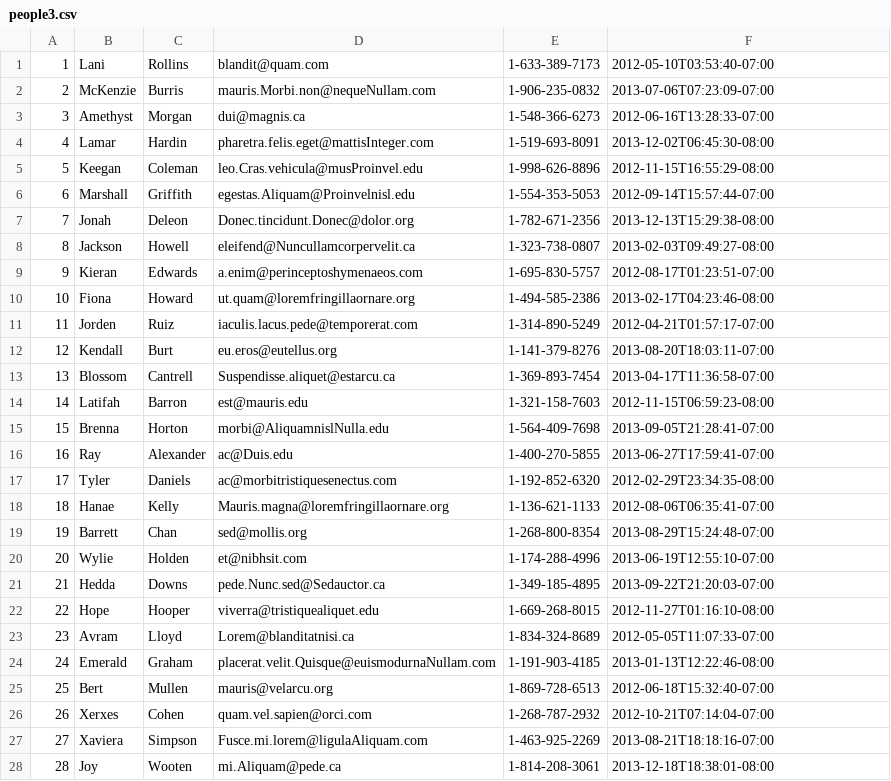
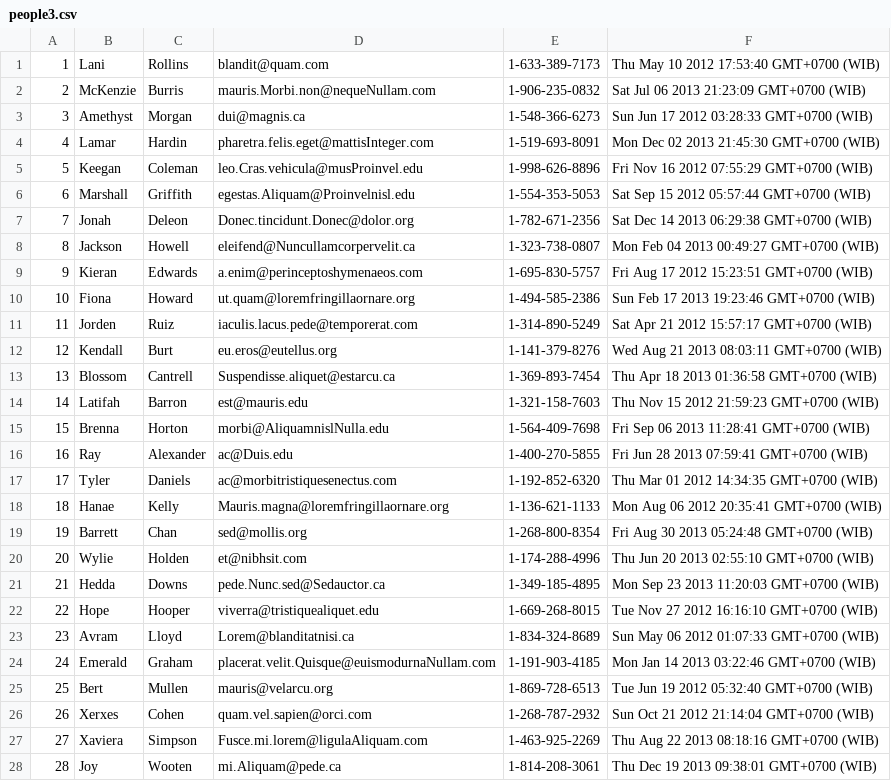
Before and after one commit to anchor-fox-2018/parsing-data-1, a CSV file: people3.csv, drawn as a sheet; only a part is shown; the diff covers the shown part only.

```diff
--- a/people3.csv
+++ b/people3.csv
@@ -1,28 +1,28 @@
-1,Lani,Rollins,blandit@quam.com,1-633-389-7173,2012-05-10T03:53:40-07:00
-2,McKenzie,Burris,mauris.Morbi.non@nequeNullam.com,1-906-235-0832,2013-07-06T07:23:09-07:00
-3,Amethyst,Morgan,dui@magnis.ca,1-548-366-6273,2012-06-16T13:28:33-07:00
-4,Lamar,Hardin,pharetra.felis.eget@mattisInteger.com,1-519-693-8091,2013-12-02T06:45:30-08:00
-5,Keegan,Coleman,leo.Cras.vehicula@musProinvel.edu,1-998-626-8896,2012-11-15T16:55:29-08:00
-6,Marshall,Griffith,egestas.Aliquam@Proinvelnisl.edu,1-554-353-5053,2012-09-14T15:57:44-07:00
-7,Jonah,Deleon,Donec.tincidunt.Donec@dolor.org,1-782-671-2356,2013-12-13T15:29:38-08:00
-8,Jackson,Howell,eleifend@Nuncullamcorpervelit.ca,1-323-738-0807,2013-02-03T09:49:27-08:00
-9,Kieran,Edwards,a.enim@perinceptoshymenaeos.com,1-695-830-5757,2012-08-17T01:23:51-07:00
-10,Fiona,Howard,ut.quam@loremfringillaornare.org,1-494-585-2386,2013-02-17T04:23:46-08:00
-11,Jorden,Ruiz,iaculis.lacus.pede@temporerat.com,1-314-890-5249,2012-04-21T01:57:17-07:00
-12,Kendall,Burt,eu.eros@eutellus.org,1-141-379-8276,2013-08-20T18:03:11-07:00
-13,Blossom,Cantrell,Suspendisse.aliquet@estarcu.ca,1-369-893-7454,2013-04-17T11:36:58-07:00
-14,Latifah,Barron,est@mauris.edu,1-321-158-7603,2012-11-15T06:59:23-08:00
-15,Brenna,Horton,morbi@AliquamnislNulla.edu,1-564-409-7698,2013-09-05T21:28:41-07:00
-16,Ray,Alexander,ac@Duis.edu,1-400-270-5855,2013-06-27T17:59:41-07:00
-17,Tyler,Daniels,ac@morbitristiquesenectus.com,1-192-852-6320,2012-02-29T23:34:35-08:00
-18,Hanae,Kelly,Mauris.magna@loremfringillaornare.org,1-136-621-1133,2012-08-06T06:35:41-07:00
-19,Barrett,Chan,sed@mollis.org,1-268-800-8354,2013-08-29T15:24:48-07:00
-20,Wylie,Holden,et@nibhsit.com,1-174-288-4996,2013-06-19T12:55:10-07:00
-21,Hedda,Downs,pede.Nunc.sed@Sedauctor.ca,1-349-185-4895,2013-09-22T21:20:03-07:00
-22,Hope,Hooper,viverra@tristiquealiquet.edu,1-669-268-8015,2012-11-27T01:16:10-08:00
-23,Avram,Lloyd,Lorem@blanditatnisi.ca,1-834-324-8689,2012-05-05T11:07:33-07:00
-24,Emerald,Graham,placerat.velit.Quisque@euismodurnaNullam.com,1-191-903-4185,2013-01-13T12:22:46-08:00
-25,Bert,Mullen,mauris@velarcu.org,1-869-728-6513,2012-06-18T15:32:40-07:00
-26,Xerxes,Cohen,quam.vel.sapien@orci.com,1-268-787-2932,2012-10-21T07:14:04-07:00
-27,Xaviera,Simpson,Fusce.mi.lorem@ligulaAliquam.com,1-463-925-2269,2013-08-21T18:18:16-07:00
-28,Joy,Wooten,mi.Aliquam@pede.ca,1-814-208-3061,2013-12-18T18:38:01-08:00
+1,Lani,Rollins,blandit@quam.com,1-633-389-7173,Thu May 10 2012 17:53:40 GMT+0700 (WIB)
+2,McKenzie,Burris,mauris.Morbi.non@nequeNullam.com,1-906-235-0832,Sat Jul 06 2013 21:23:09 GMT+0700 (WIB)
+3,Amethyst,Morgan,dui@magnis.ca,1-548-366-6273,Sun Jun 17 2012 03:28:33 GMT+0700 (WIB)
+4,Lamar,Hardin,pharetra.felis.eget@mattisInteger.com,1-519-693-8091,Mon Dec 02 2013 21:45:30 GMT+0700 (WIB)
+5,Keegan,Coleman,leo.Cras.vehicula@musProinvel.edu,1-998-626-8896,Fri Nov 16 2012 07:55:29 GMT+0700 (WIB)
+6,Marshall,Griffith,egestas.Aliquam@Proinvelnisl.edu,1-554-353-5053,Sat Sep 15 2012 05:57:44 GMT+0700 (WIB)
+7,Jonah,Deleon,Donec.tincidunt.Donec@dolor.org,1-782-671-2356,Sat Dec 14 2013 06:29:38 GMT+0700 (WIB)
+8,Jackson,Howell,eleifend@Nuncullamcorpervelit.ca,1-323-738-0807,Mon Feb 04 2013 00:49:27 GMT+0700 (WIB)
+9,Kieran,Edwards,a.enim@perinceptoshymenaeos.com,1-695-830-5757,Fri Aug 17 2012 15:23:51 GMT+0700 (WIB)
+10,Fiona,Howard,ut.quam@loremfringillaornare.org,1-494-585-2386,Sun Feb 17 2013 19:23:46 GMT+0700 (WIB)
+11,Jorden,Ruiz,iaculis.lacus.pede@temporerat.com,1-314-890-5249,Sat Apr 21 2012 15:57:17 GMT+0700 (WIB)
+12,Kendall,Burt,eu.eros@eutellus.org,1-141-379-8276,Wed Aug 21 2013 08:03:11 GMT+0700 (WIB)
+13,Blossom,Cantrell,Suspendisse.aliquet@estarcu.ca,1-369-893-7454,Thu Apr 18 2013 01:36:58 GMT+0700 (WIB)
+14,Latifah,Barron,est@mauris.edu,1-321-158-7603,Thu Nov 15 2012 21:59:23 GMT+0700 (WIB)
+15,Brenna,Horton,morbi@AliquamnislNulla.edu,1-564-409-7698,Fri Sep 06 2013 11:28:41 GMT+0700 (WIB)
+16,Ray,Alexander,ac@Duis.edu,1-400-270-5855,Fri Jun 28 2013 07:59:41 GMT+0700 (WIB)
+17,Tyler,Daniels,ac@morbitristiquesenectus.com,1-192-852-6320,Thu Mar 01 2012 14:34:35 GMT+0700 (WIB)
+18,Hanae,Kelly,Mauris.magna@loremfringillaornare.org,1-136-621-1133,Mon Aug 06 2012 20:35:41 GMT+0700 (WIB)
+19,Barrett,Chan,sed@mollis.org,1-268-800-8354,Fri Aug 30 2013 05:24:48 GMT+0700 (WIB)
+20,Wylie,Holden,et@nibhsit.com,1-174-288-4996,Thu Jun 20 2013 02:55:10 GMT+0700 (WIB)
+21,Hedda,Downs,pede.Nunc.sed@Sedauctor.ca,1-349-185-4895,Mon Sep 23 2013 11:20:03 GMT+0700 (WIB)
+22,Hope,Hooper,viverra@tristiquealiquet.edu,1-669-268-8015,Tue Nov 27 2012 16:16:10 GMT+0700 (WIB)
+23,Avram,Lloyd,Lorem@blanditatnisi.ca,1-834-324-8689,Sun May 06 2012 01:07:33 GMT+0700 (WIB)
+24,Emerald,Graham,placerat.velit.Quisque@euismodurnaNullam.com,1-191-903-4185,Mon Jan 14 2013 03:22:46 GMT+0700 (WIB)
+25,Bert,Mullen,mauris@velarcu.org,1-869-728-6513,Tue Jun 19 2012 05:32:40 GMT+0700 (WIB)
+26,Xerxes,Cohen,quam.vel.sapien@orci.com,1-268-787-2932,Sun Oct 21 2012 21:14:04 GMT+0700 (WIB)
+27,Xaviera,Simpson,Fusce.mi.lorem@ligulaAliquam.com,1-463-925-2269,Thu Aug 22 2013 08:18:16 GMT+0700 (WIB)
+28,Joy,Wooten,mi.Aliquam@pede.ca,1-814-208-3061,Thu Dec 19 2013 09:38:01 GMT+0700 (WIB)
```
Also changed, not shown: 52 edited cells elsewhere in this file, 1 other file.
